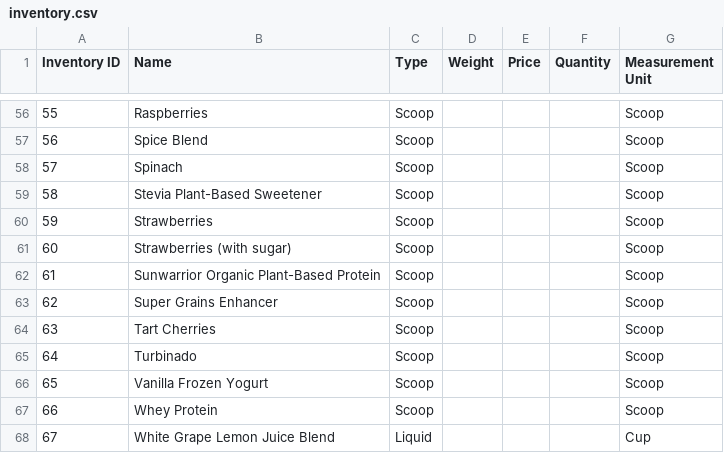
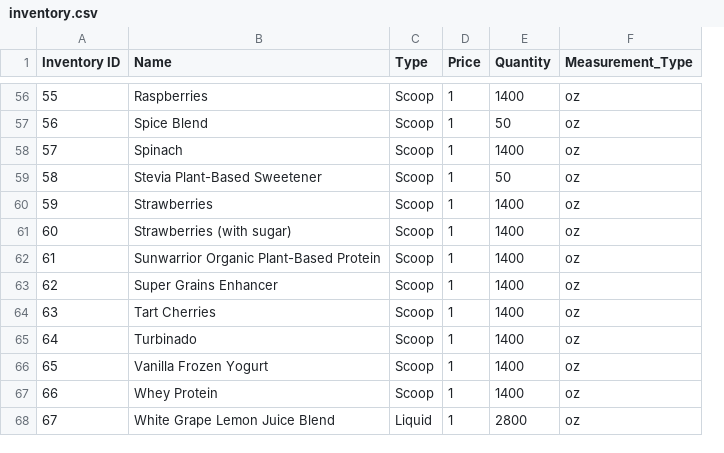
Before and after one commit to CSCE315-Spring23/CSCE_315_Team_43_Project_3, a CSV file: data/inventory.csv, drawn as a sheet; only a part is shown, gaps mark what is left out; removed rows and columns are numbered as before the commit, all else as after; the diff covers the shown part only; the diff names each change by its address in the sheet, - before the commit and + after, or states it on an @@ line.

```diff
--- a/data/inventory.csv
+++ b/data/inventory.csv
-column D (Weight), empty
-column G (Measurement Unit), rows 56-68: Scoop | Scoop | Scoop | Scoop | Scoop | Scoop | Scoop | Scoop | Scoop | Scoop | Scoop | Scoop | Cup
+column F (Measurement_Type), rows 56-68: all oz
-D56:D68 (Price): (empty)
+D56:D68 (Price): 1
-E56 (Quantity): (empty)
+E56 (Quantity): 1400
-E57 (Quantity): (empty)
+E57 (Quantity): 50
-E58 (Quantity): (empty)
+E58 (Quantity): 1400
-E59 (Quantity): (empty)
+E59 (Quantity): 50
-E60:E67 (Quantity): (empty)
+E60:E67 (Quantity): 1400
-E68 (Quantity): (empty)
+E68 (Quantity): 2800
```
Also changed, not shown: 110 edited cells elsewhere in this file.
